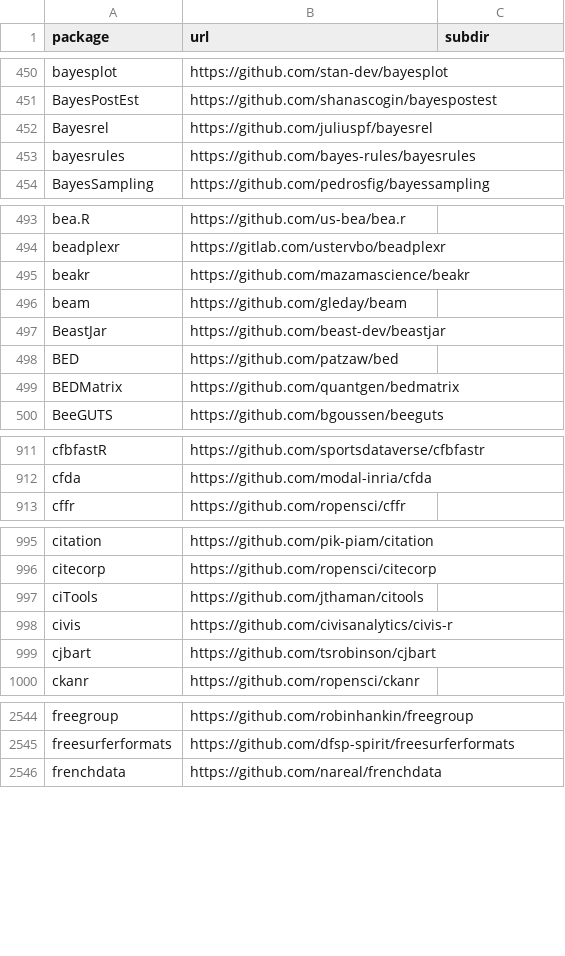
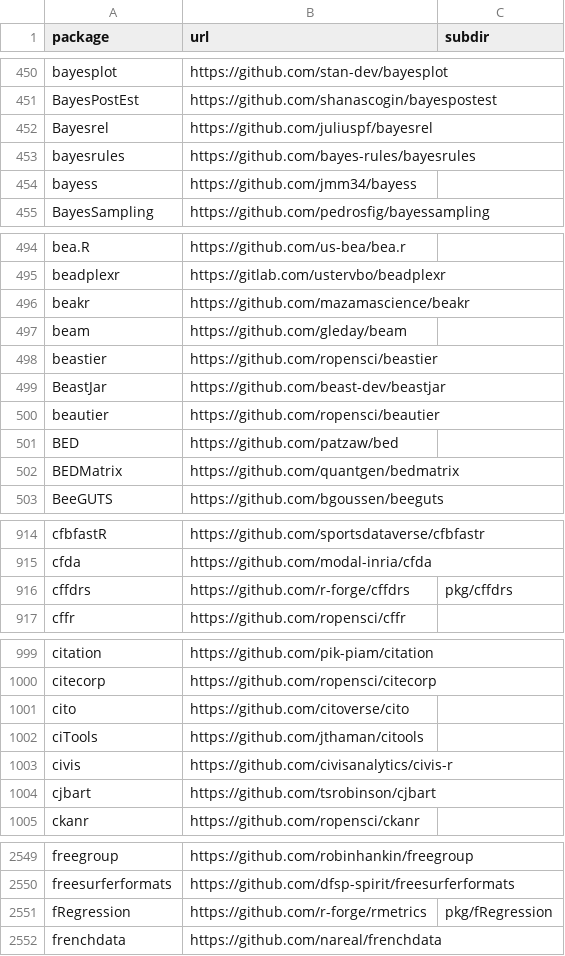
Before and after one commit to r-universe-org/cran-to-git, a CSV file: crantogit.csv, drawn as a sheet; only a part is shown, gaps mark what is left out; the diff covers the shown part only.

```diff
--- a/crantogit.csv
+++ b/crantogit.csv
@@ -453,2 +453,3 @@ Bayesrel,https://github.com/juliuspf/bayesrel,
 bayesrules,https://github.com/bayes-rules/bayesrules,
+bayess,https://github.com/jmm34/bayess,
 BayesSampling,https://github.com/pedrosfig/bayessampling,
@@ -496,3 +497,5 @@ beakr,https://github.com/mazamascience/beakr,
 beam,https://github.com/gleday/beam,
+beastier,https://github.com/ropensci/beastier,
 BeastJar,https://github.com/beast-dev/beastjar,
+beautier,https://github.com/ropensci/beautier,
 BED,https://github.com/patzaw/bed,
@@ -912,2 +915,3 @@ cfbfastR,https://github.com/sportsdataverse/cfbfastr,
 cfda,https://github.com/modal-inria/cfda,
+cffdrs,https://github.com/r-forge/cffdrs,pkg/cffdrs
 cffr,https://github.com/ropensci/cffr,
@@ -996,2 +1000,3 @@ citation,https://github.com/pik-piam/citation,
 citecorp,https://github.com/ropensci/citecorp,
+cito,https://github.com/citoverse/cito,
 ciTools,https://github.com/jthaman/citools,
@@ -2545,2 +2550,3 @@ freegroup,https://github.com/robinhankin/freegroup,
 freesurferformats,https://github.com/dfsp-spirit/freesurferformats,
+fRegression,https://github.com/r-forge/rmetrics,pkg/fRegression
 frenchdata,https://github.com/nareal/frenchdata,
```
Also changed, not shown: 4 added rows, 5 removed rows and 1 edited cell elsewhere in this file, 16 other files.
